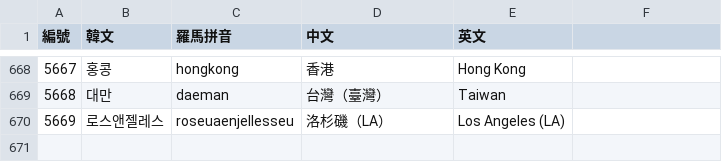
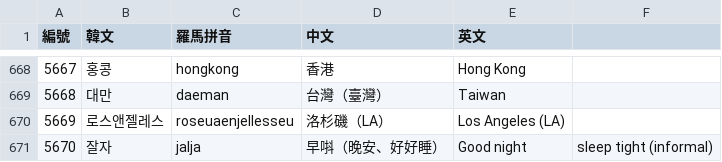
Before and after one commit to kitty-sin/sanrio-korean-learning, a CSV file: korean_vocab_5001_5666.csv, drawn as a sheet; only a part is shown, gaps mark what is left out.

```diff
--- a/korean_vocab_5001_5666.csv
+++ b/korean_vocab_5001_5666.csv
@@ -670 +670,2 @@
 5669,로스앤젤레스,roseuaenjellesseu,洛杉磯（LA）,Los Angeles (LA)
+5670,잘자,jalja,早唞（晚安、好好睡）,Good night, sleep tight (informal)
```
Also changed, not shown: korean_vocab_5666.csv, 3 other files.
